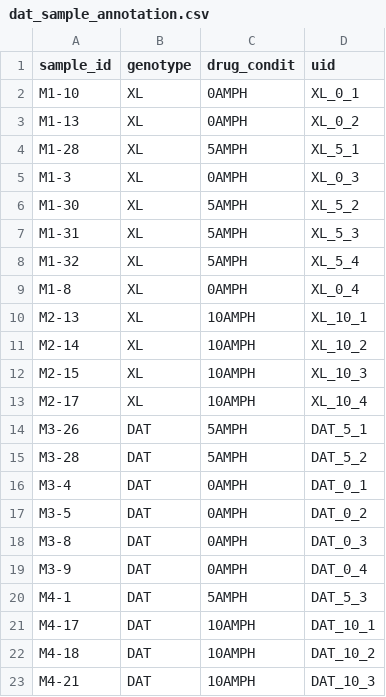
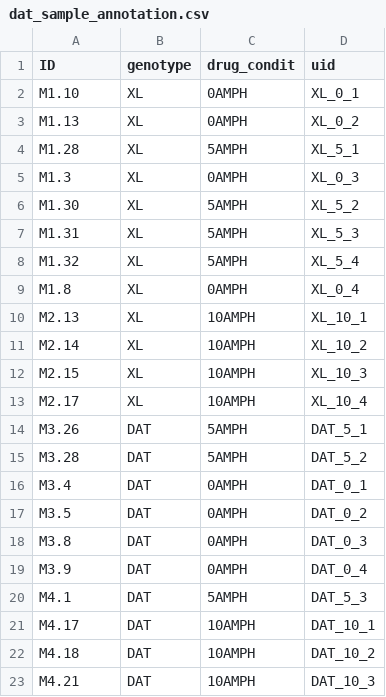
Before and after one commit to brelwill/DAT_RNAseq, a CSV file: dat_sample_annotation.csv, drawn as a sheet.

```diff
--- a/dat_sample_annotation.csv
+++ b/dat_sample_annotation.csv
@@ -1,23 +1,23 @@
-sample_id,genotype,drug_condit,uid
-M1-10,XL,0AMPH,XL_0_1
-M1-13,XL,0AMPH,XL_0_2
-M1-28,XL,5AMPH,XL_5_1
-M1-3,XL,0AMPH,XL_0_3
-M1-30,XL,5AMPH,XL_5_2
-M1-31,XL,5AMPH,XL_5_3
-M1-32,XL,5AMPH,XL_5_4
-M1-8,XL,0AMPH,XL_0_4
-M2-13,XL,10AMPH,XL_10_1
-M2-14,XL,10AMPH,XL_10_2
-M2-15,XL,10AMPH,XL_10_3
-M2-17,XL,10AMPH,XL_10_4
-M3-26,DAT,5AMPH,DAT_5_1
-M3-28,DAT,5AMPH,DAT_5_2
-M3-4,DAT,0AMPH,DAT_0_1
-M3-5,DAT,0AMPH,DAT_0_2
-M3-8,DAT,0AMPH,DAT_0_3
-M3-9,DAT,0AMPH,DAT_0_4
-M4-1,DAT,5AMPH,DAT_5_3
-M4-17,DAT,10AMPH,DAT_10_1
-M4-18,DAT,10AMPH,DAT_10_2
-M4-21,DAT,10AMPH,DAT_10_3
+ID,genotype,drug_condit,uid
+M1.10,XL,0AMPH,XL_0_1
+M1.13,XL,0AMPH,XL_0_2
+M1.28,XL,5AMPH,XL_5_1
+M1.3,XL,0AMPH,XL_0_3
+M1.30,XL,5AMPH,XL_5_2
+M1.31,XL,5AMPH,XL_5_3
+M1.32,XL,5AMPH,XL_5_4
+M1.8,XL,0AMPH,XL_0_4
+M2.13,XL,10AMPH,XL_10_1
+M2.14,XL,10AMPH,XL_10_2
+M2.15,XL,10AMPH,XL_10_3
+M2.17,XL,10AMPH,XL_10_4
+M3.26,DAT,5AMPH,DAT_5_1
+M3.28,DAT,5AMPH,DAT_5_2
+M3.4,DAT,0AMPH,DAT_0_1
+M3.5,DAT,0AMPH,DAT_0_2
+M3.8,DAT,0AMPH,DAT_0_3
+M3.9,DAT,0AMPH,DAT_0_4
+M4.1,DAT,5AMPH,DAT_5_3
+M4.17,DAT,10AMPH,DAT_10_1
+M4.18,DAT,10AMPH,DAT_10_2
+M4.21,DAT,10AMPH,DAT_10_3
```
Also changed, not shown: 6 other files.
